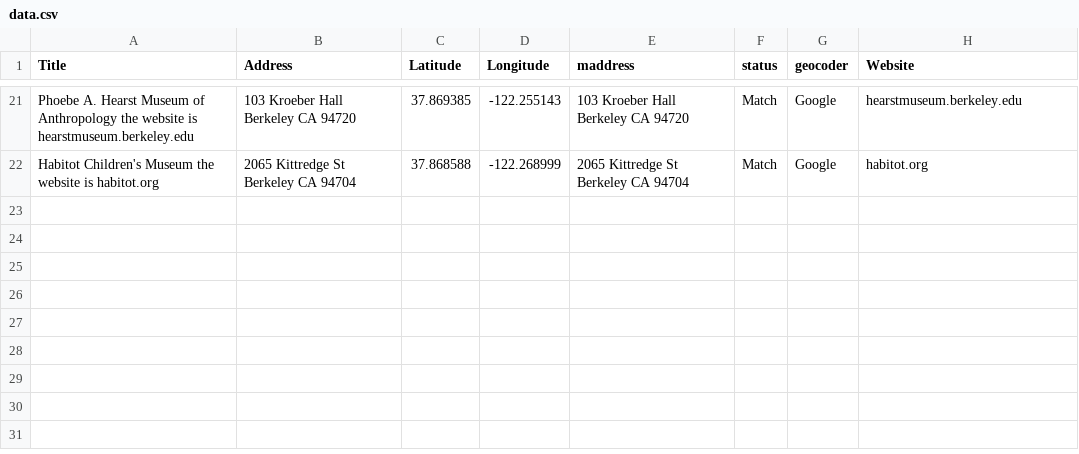
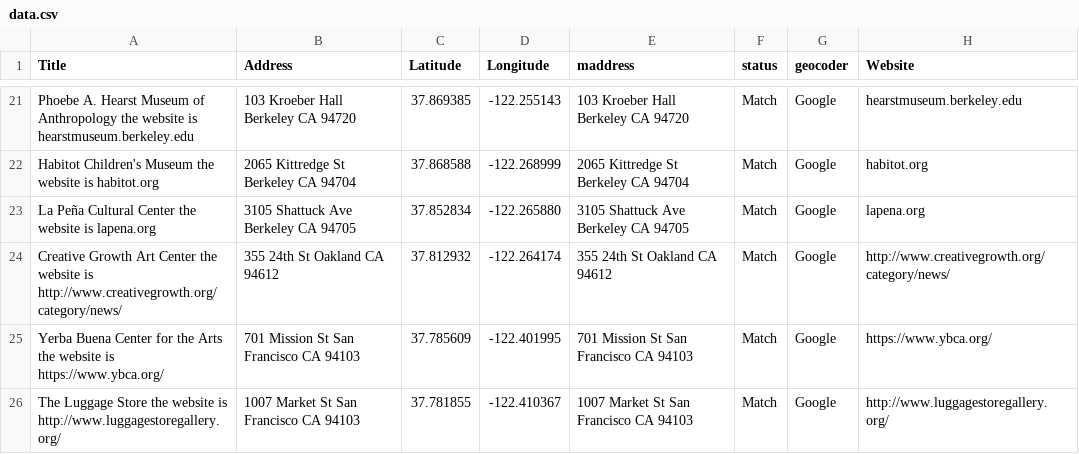
Before and after one commit to rrfielding/simplepipmap, a CSV file: data.csv, drawn as a sheet; only a part is shown, gaps mark what is left out; the diff names each change by its address in the sheet, - before the commit and + after, or states it on an @@ line.

Commit message:
Update data.csv

```diff
--- a/data.csv
+++ b/data.csv
+row 23: La Peña Cultural Center the website is lapena.org | 3105 Shattuck Ave Berkeley CA 94705 | 37.852834 | -122.265880 | 3105 Shattuck Ave Berkeley CA 94705 | Match | Google | lapena.org
+row 24: Creative Growth Art Center the website is http://www.creativegrowth.org/category/news/ | 355 24th St Oakland CA 94612 | 37.812932 | -122.264174 | 355 24th St Oakland CA 94612 | Match | Google | http://www.creativegrowth.org/category/news/
+row 25: Yerba Buena Center for the Arts the website is https://www.ybca.org/ | 701 Mission St San Francisco CA 94103 | 37.785609 | -122.401995 | 701 Mission St San Francisco CA 94103 | Match | Google | https://www.ybca.org/
+row 26: The Luggage Store the website is http://www.luggagestoregallery.org/ | 1007 Market St San Francisco CA 94103 | 37.781855 | -122.410367 | 1007 Market St San Francisco CA 94103 | Match | Google | http://www.luggagestoregallery.org/
```
